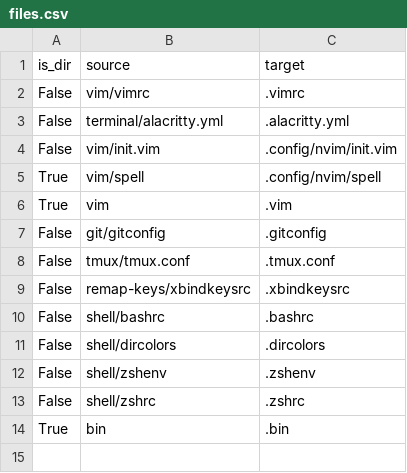
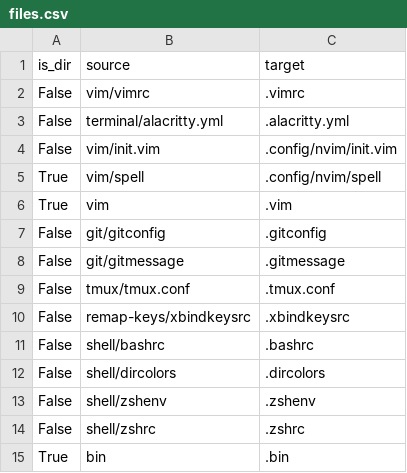
Before and after one commit to JRasmusBm/dotfiles, a CSV file: files.csv, drawn as a sheet; the diff names each change by its address in the sheet, - before the commit and + after, or states it on an @@ line.

Commit message:
Add a gitmessage
**Why** is the change needed?

It promotes better commit messages. References:

- [blaming](https://thoughtbot.com/blog/write-good-commit-messages-by-blaming-others)
- [template](https://thoughtbot.com/blog/better-commit-messages-with-a-gitmessage-template)
- [better commit messages](https://thoughtbot.com/blog/5-useful-tips-for-a-better-commit-message)

**How** is the need addressed?

By providing a commit message template that shows up in all commits and
asks meaningful questions.

What **side-effects** could the change have?

It requires an extra file to be symlinked into the user's home directory.

```diff
--- a/files.csv
+++ b/files.csv
+row 8: False | git/gitmessage | .gitmessage
```
Also changed, not shown: 2 other files.
